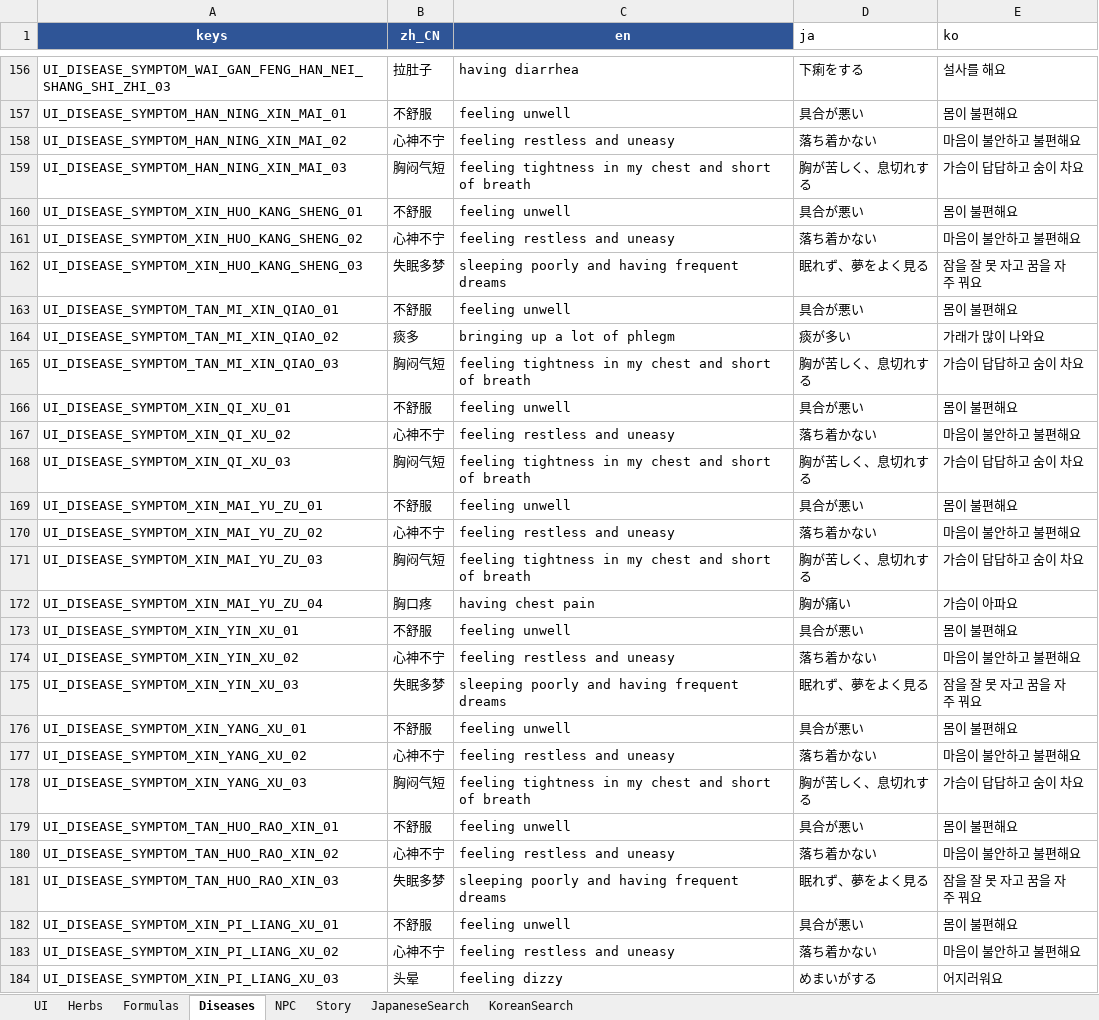
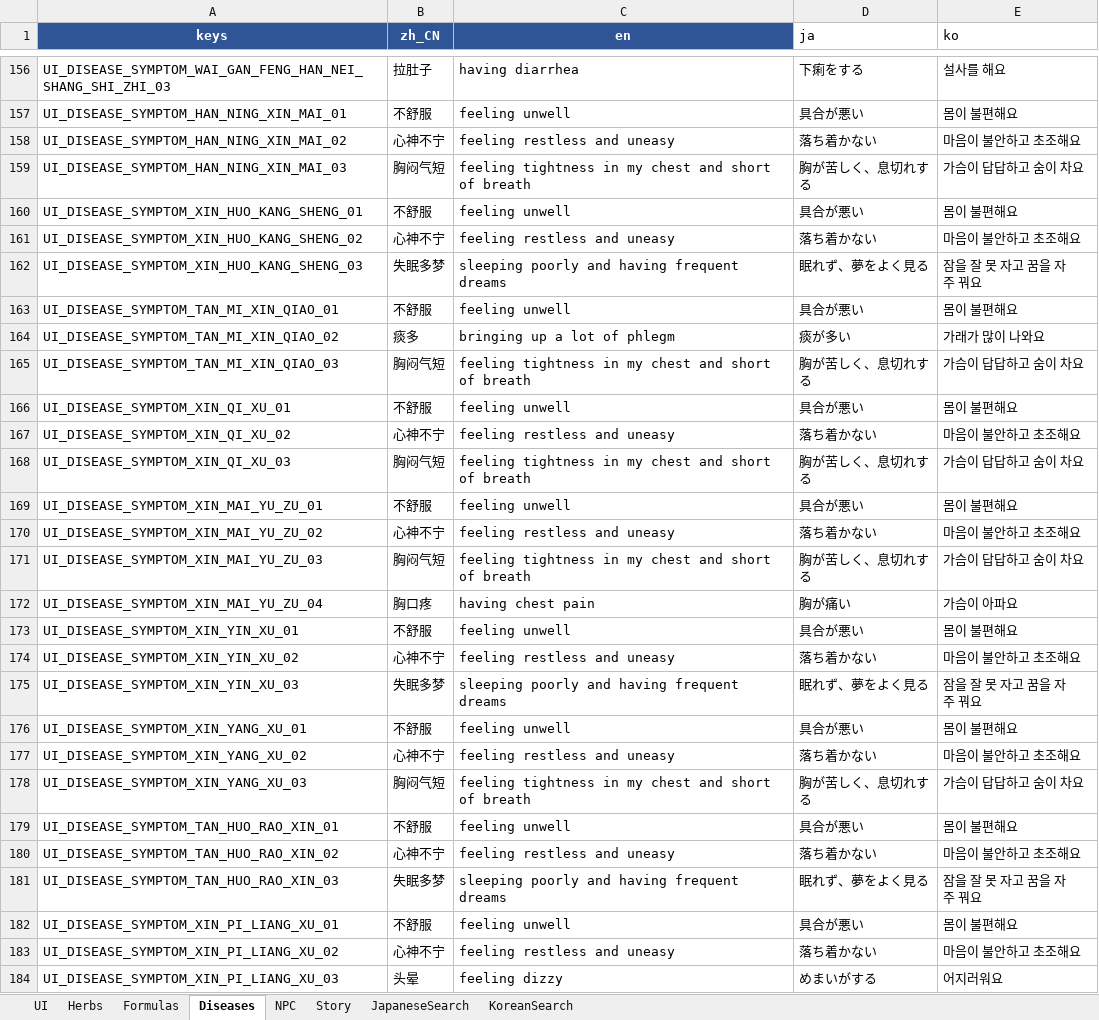
Before and after one commit to lqc19891229/Doctor, an Excel workbook: DataTables/translations_managed.xlsx, sheet Diseases, drawn as a sheet; only a part is shown, gaps mark what is left out; values as stored, in another font and other column widths than the file's, no borders; table styles not drawn; the diff covers the shown part only; the diff names each change by its address in the sheet, - before the commit and + after, or states it on an @@ line.

```diff
--- a/DataTables/translations_managed.xlsx (sheet Diseases)
+++ b/DataTables/translations_managed.xlsx (sheet Diseases)
-E158 (ko): 마음이 불안하고 불편해요
+E158 (ko): 마음이 불안하고 초조해요
-E161 (ko): 마음이 불안하고 불편해요
+E161 (ko): 마음이 불안하고 초조해요
-E167 (ko): 마음이 불안하고 불편해요
+E167 (ko): 마음이 불안하고 초조해요
-E170 (ko): 마음이 불안하고 불편해요
+E170 (ko): 마음이 불안하고 초조해요
-E174 (ko): 마음이 불안하고 불편해요
+E174 (ko): 마음이 불안하고 초조해요
-E177 (ko): 마음이 불안하고 불편해요
+E177 (ko): 마음이 불안하고 초조해요
-E180 (ko): 마음이 불안하고 불편해요
+E180 (ko): 마음이 불안하고 초조해요
-E183 (ko): 마음이 불안하고 불편해요
+E183 (ko): 마음이 불안하고 초조해요
```
Also changed, not shown: 4 edited cells elsewhere in this sheet, sheet UI, sheet Herbs, sheet Formulas, 1 other file.
